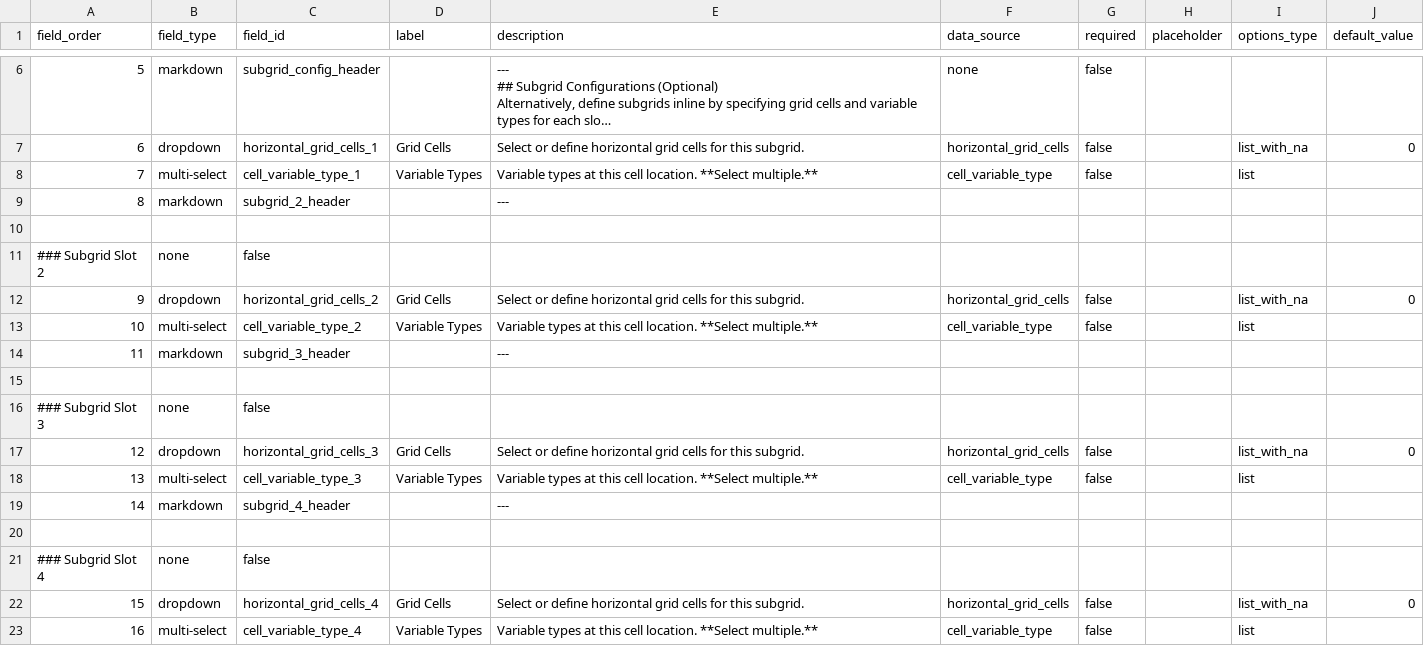
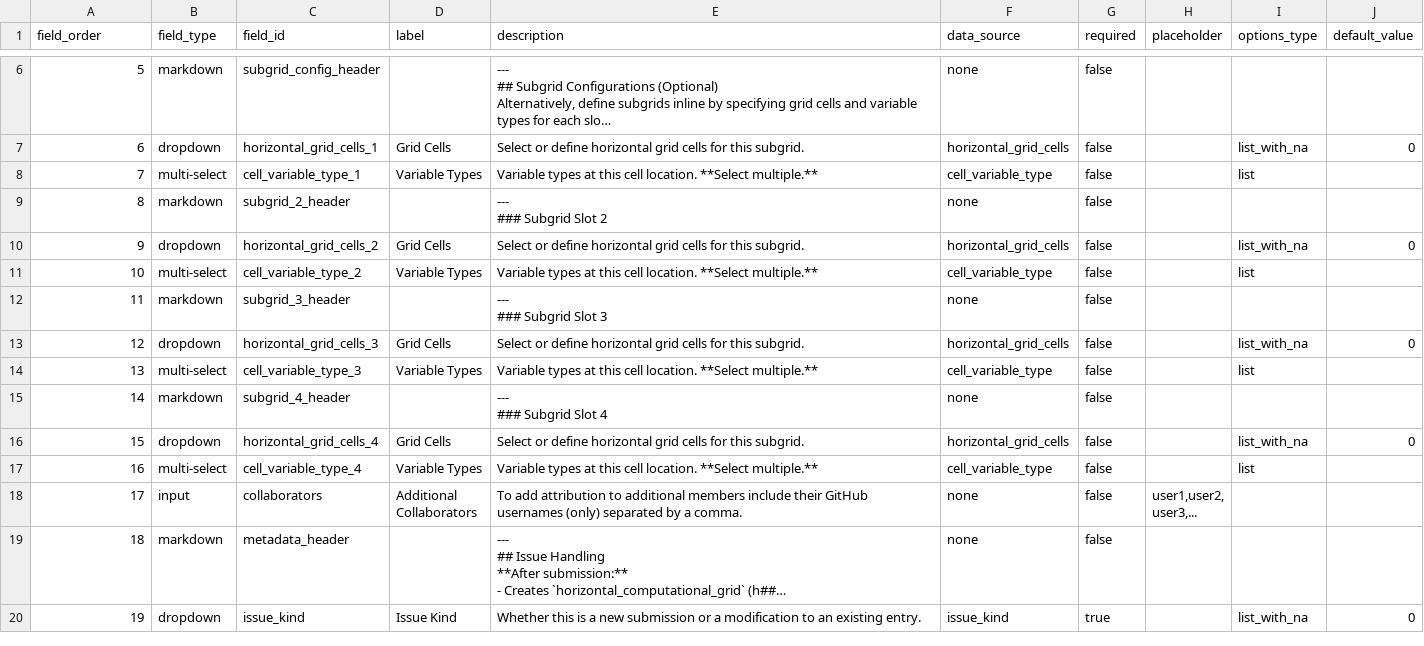
Before and after one commit to WCRP-CMIP/Essential-Model-Documentation, a CSV file: .github/GEN_ISSUE_TEMPLATE/horizontal_computational_grid.csv, drawn as a sheet; only a part is shown, gaps mark what is left out; the shorter side is filled out with more unchanged rows; long unchanged cells end in …; removed rows and columns are numbered as before the commit, all else as after; ↵ is a line break in a cell; the diff names each change by its address in the sheet, - before the commit and + after, or states it on an @@ line.

Commit message:
;workflows and templates

```diff
--- a/.github/GEN_ISSUE_TEMPLATE/horizontal_computational_grid.csv
+++ b/.github/GEN_ISSUE_TEMPLATE/horizontal_computational_grid.csv
-E9 (description): ---
+E9 (description): --- ↵ ### Subgrid Slot 2
-F9 (data_source): (empty)
+F9 (data_source): none
-G9 (required): (empty)
+G9 (required): false
-row 10: (empty)
-row 11: ### Subgrid Slot 2 | none | false
-E12 (description): ---
+E12 (description): --- ↵ ### Subgrid Slot 3
-F12 (data_source): (empty)
+F12 (data_source): none
-G12 (required): (empty)
+G12 (required): false
-row 15: (empty)
-row 16: ### Subgrid Slot 3 | none | false
-E15 (description): ---
+E15 (description): --- ↵ ### Subgrid Slot 4
-F15 (data_source): (empty)
+F15 (data_source): none
-G15 (required): (empty)
+G15 (required): false
-row 20: (empty)
-row 21: ### Subgrid Slot 4 | none | false
```
Also changed, not shown: 4 other files.
